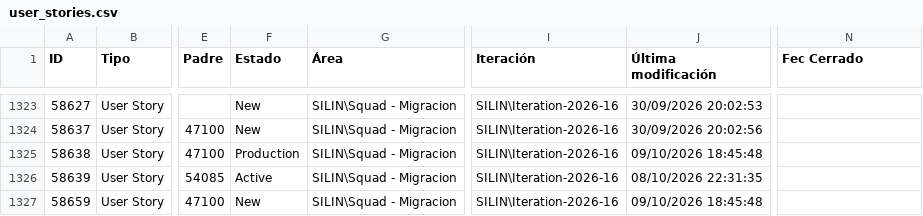
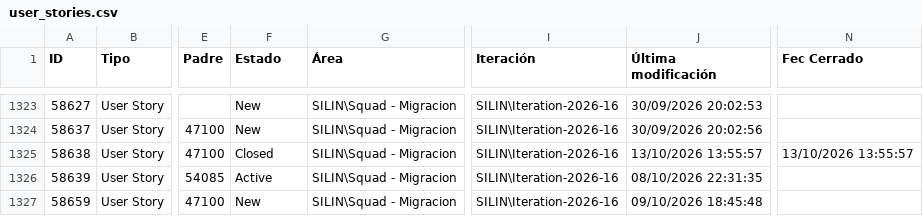
Before and after one commit to alisonfernandau-source/azure-insights-data-, a CSV file: src/data/user_stories.csv, drawn as a sheet; only a part is shown, gaps mark what is left out; the diff names each change by its address in the sheet, - before the commit and + after, or states it on an @@ line.

```diff
--- a/src/data/user_stories.csv
+++ b/src/data/user_stories.csv
-F1325 (Estado): Production
+F1325 (Estado): Closed
-J1325 (Última modificación): 09/10/2026 18:45:48
+J1325 (Última modificación): 13/10/2026 13:55:57
-N1325 (Fec Cerrado): (empty)
+N1325 (Fec Cerrado): 13/10/2026 13:55:57
```
Also changed, not shown: src/data/feature_snapshot_history.csv, 1 other file.
